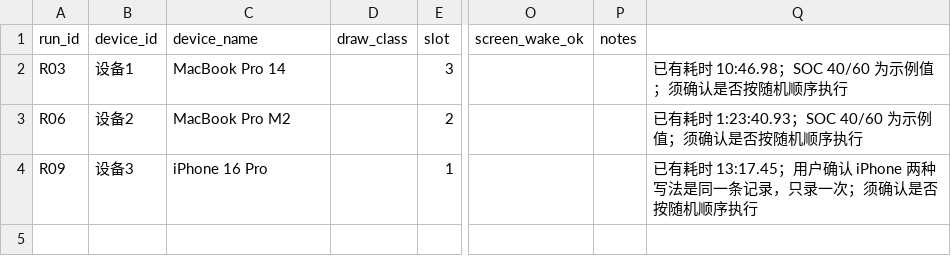
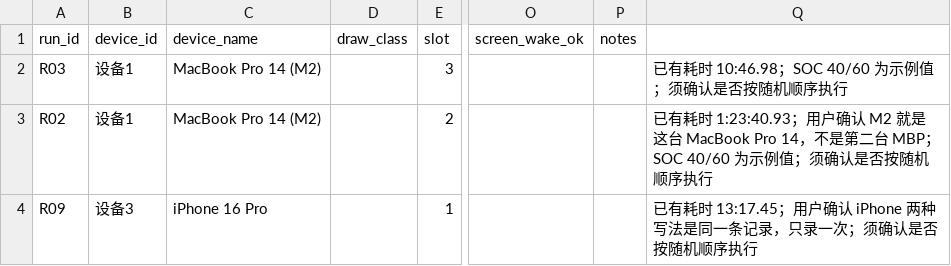
Before and after one commit to hansenlin05/stat404_project, a CSV file: data/raw/known_runs.csv, drawn as a sheet; only a part is shown, gaps mark what is left out; the diff names each change by its address in the sheet, - before the commit and + after, or states it on an @@ line.

Commit message:
Correct M2 device identity and move 83.682 min run to D1

```diff
--- a/data/raw/known_runs.csv
+++ b/data/raw/known_runs.csv
-C2 (device_name): MacBook Pro 14
+C2 (device_name): MacBook Pro 14 (M2)
-A3 (run_id): R06
+A3 (run_id): R02
-B3 (device_id): 设备2
+B3 (device_id): 设备1
-C3 (device_name): MacBook Pro M2
+C3 (device_name): MacBook Pro 14 (M2)
-Q3: …时 1:23:40.93；SOC 40/60 为示…
+Q3: …时 1:23:40.93；用户确认 M2 就是这台 MacBook Pro 14，不是第二台 MBP；SOC 40/60 为示…
```
Also changed, not shown: 2 other files.
